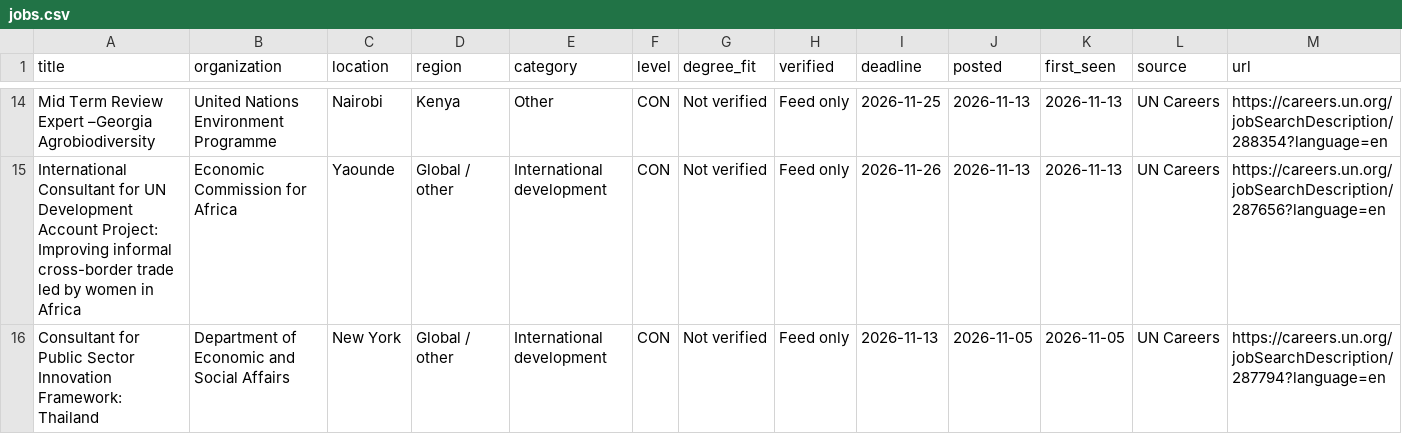
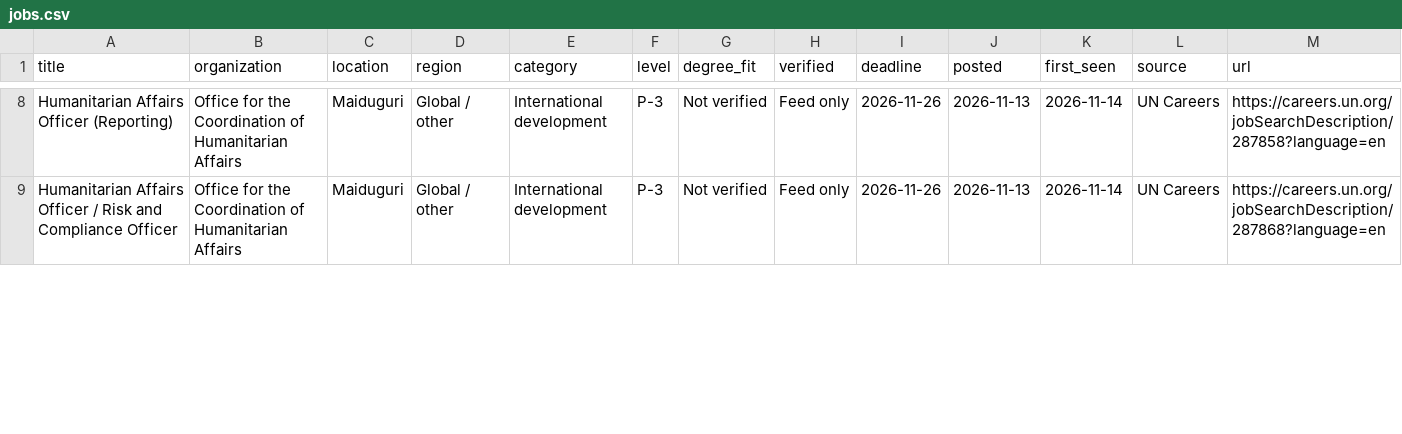
Before and after one commit to MbondoKN/DEVPT-, a CSV file: docs/jobs.csv, drawn as a sheet; only a part is shown, gaps mark what is left out; addresses are those after the commit; the diff covers the shown part only; the diff names each change by its address in the sheet, - before the commit and + after, or states it on an @@ line.

```diff
--- a/docs/jobs.csv
+++ b/docs/jobs.csv
@@ row 14 moved to row 78: Mid Term Review Expert –Georgia Agrobiod… @@
-A8 (title): International Consultant for UN Development Account Project: Improving informal cross-border trade led by women in Africa
+A8 (title): Humanitarian Affairs Officer (Reporting)
-B8 (organization): Economic Commission for Africa
+B8 (organization): Office for the Coordination of Humanitarian Affairs
-C8 (location): Yaounde
+C8 (location): Maiduguri
-F8:F9 (level): CON
+F8:F9 (level): P-3
-K8 (first_seen): 2026-11-13
+K8 (first_seen): 2026-11-14
-M8 (url): https://careers.un.org/jobSearchDescription/287656?language=en
+M8 (url): https://careers.un.org/jobSearchDescription/287858?language=en
-A9 (title): Consultant for Public Sector Innovation Framework: Thailand
+A9 (title): Humanitarian Affairs Officer / Risk and Compliance Officer
-B9 (organization): Department of Economic and Social Affairs
+B9 (organization): Office for the Coordination of Humanitarian Affairs
-C9 (location): New York
+C9 (location): Maiduguri
-I9 (deadline): 2026-11-13
+I9 (deadline): 2026-11-26
-J9 (posted): 2026-11-05
+J9 (posted): 2026-11-13
-K9 (first_seen): 2026-11-05
+K9 (first_seen): 2026-11-14
-M9 (url): https://careers.un.org/jobSearchDescription/287794?language=en
+M9 (url): https://careers.un.org/jobSearchDescription/287868?language=en
```
Also changed, not shown: 7 added rows, 6 moved rows and 51 edited cells elsewhere in this file, 2 other files.
